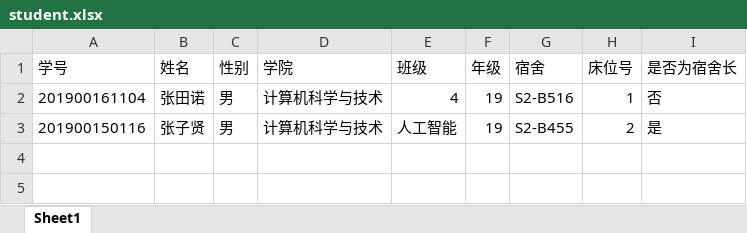
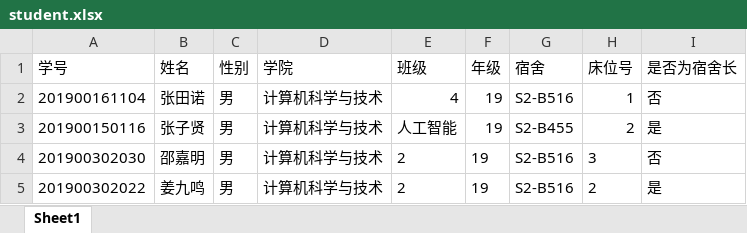
Before and after one commit to zwh-sdu/Database-project, an Excel workbook: student.xlsx, sheet Sheet1, drawn as a sheet; values as stored, in another font and other column widths than the file's, no borders; the diff names each change by its address in the sheet, - before the commit and + after, or states it on an @@ line.

```diff
--- a/student.xlsx (sheet Sheet1)
+++ b/student.xlsx (sheet Sheet1)
+row 4: 201900302030 | 邵嘉明 | 男 | 计算机科学与技术 | 2 | 19 | S2-B516 | 3 | 否
+row 5: 201900302022 | 姜九鸣 | 男 | 计算机科学与技术 | 2 | 19 | S2-B516 | 2 | 是
```
Also changed, not shown: dormitory.xlsx, 44 other files.
